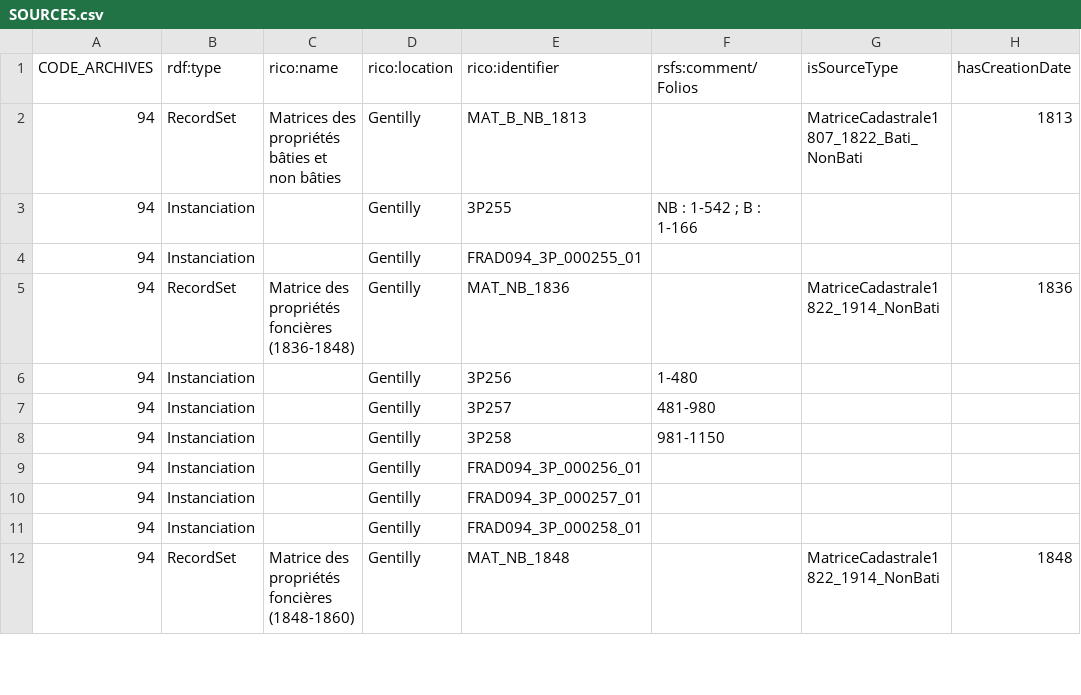
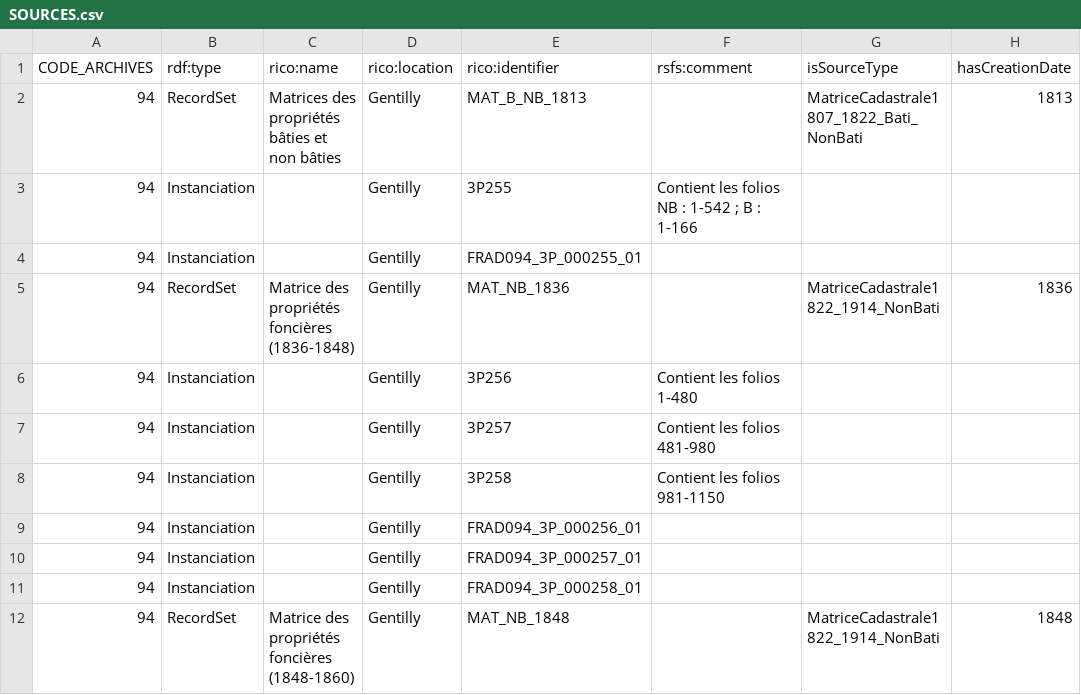
Before and after one commit to solenn-tl/ontologie-peuplement, a CSV file: data/gentilly/SOURCES.csv, drawn as a sheet; only a part is shown; the diff covers the shown part only; the diff names each change by its address in the sheet, - before the commit and + after, or states it on an @@ line.

```diff
--- a/data/gentilly/SOURCES.csv
+++ b/data/gentilly/SOURCES.csv
-F1: rsfs:comment/Folios
+F1: rsfs:comment
-F3 (rsfs:comment): NB : 1-542 ; B : 1-166
+F3 (rsfs:comment): Contient les folios NB : 1-542 ; B : 1-166
-F6 (rsfs:comment): 1-480
+F6 (rsfs:comment): Contient les folios 1-480
-F7 (rsfs:comment): 481-980
+F7 (rsfs:comment): Contient les folios 481-980
-F8 (rsfs:comment): 981-1150
+F8 (rsfs:comment): Contient les folios 981-1150
```
Also changed, not shown: 4 added rows and 5 edited cells elsewhere in this file, data/ACTIVITIES.csv, 9 other files.
